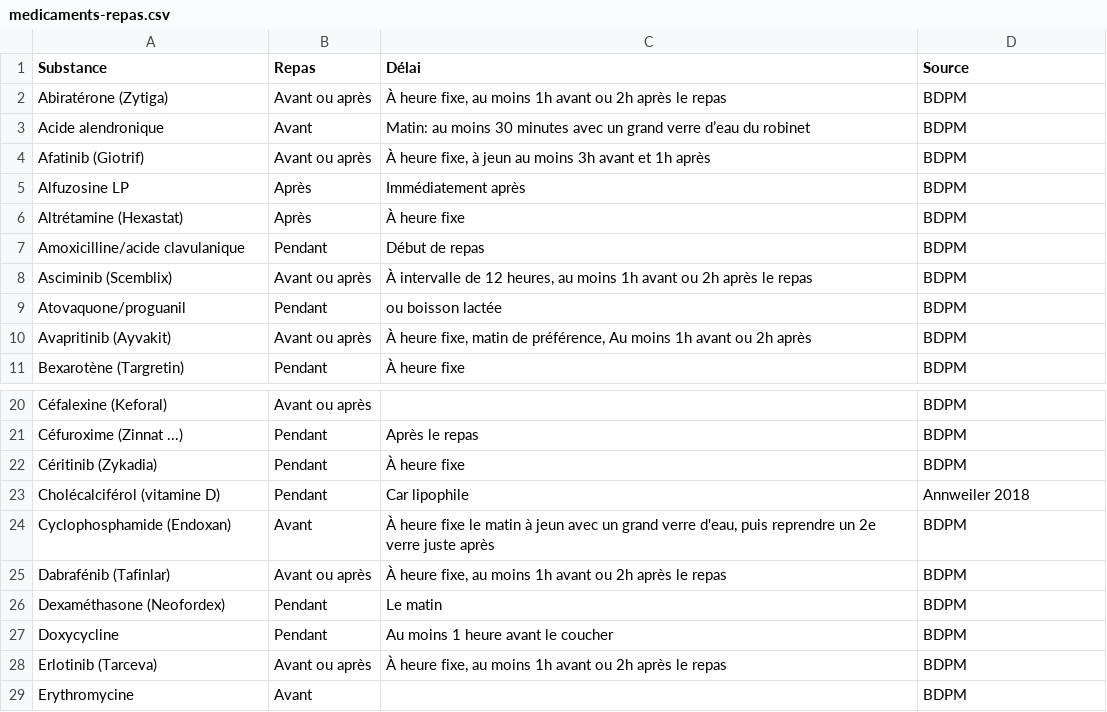
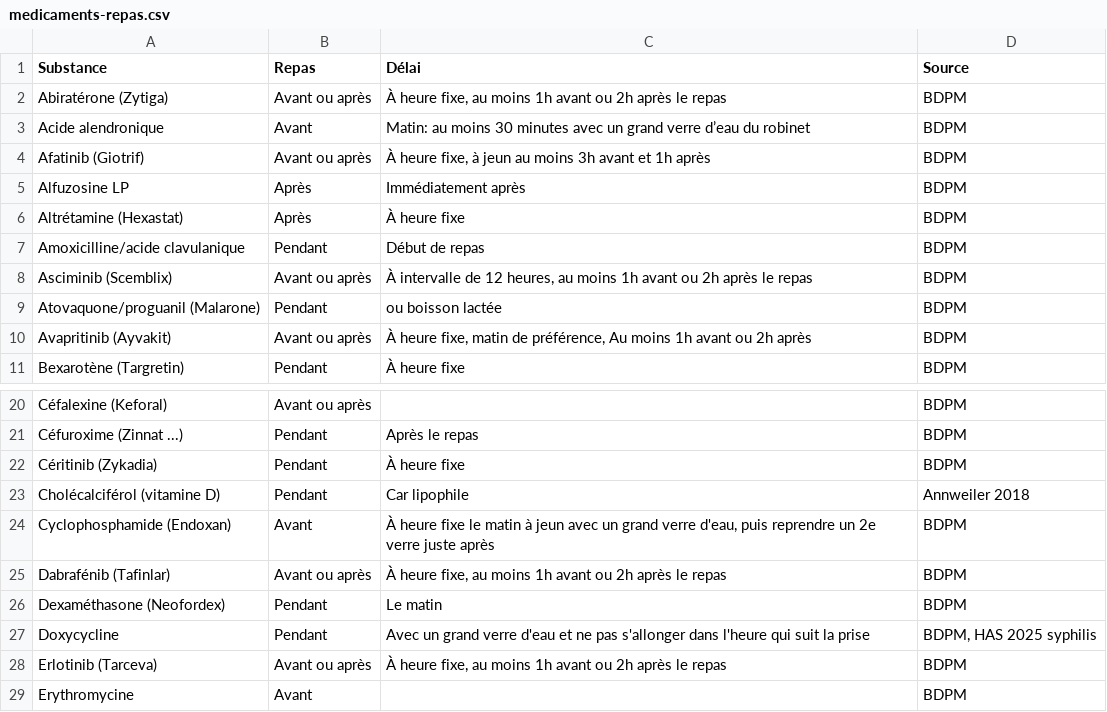
Before and after one commit to djibe/recommandations-medicales, a CSV file: assets/data/medicaments-repas.csv, drawn as a sheet; only a part is shown, gaps mark what is left out.

```diff
--- a/assets/data/medicaments-repas.csv
+++ b/assets/data/medicaments-repas.csv
@@ -8,3 +8,3 @@ Amoxicilline/acide clavulanique;Pendant;Début de repas;BDPM
 Asciminib (Scemblix);Avant ou après;À intervalle de 12 heures, au moins 1h avant ou 2h après le repas;BDPM
-Atovaquone/proguanil;Pendant;ou boisson lactée;BDPM
+Atovaquone/proguanil (Malarone);Pendant;ou boisson lactée;BDPM
 Avapritinib (Ayvakit);Avant ou après;À heure fixe, matin de préférence, Au moins 1h avant ou 2h après;BDPM
@@ -26,3 +26,3 @@ Dabrafénib (Tafinlar);Avant ou après;À heure fixe, au moins 1h avant ou 2h ap
 Dexaméthasone (Neofordex);Pendant;Le matin;BDPM
-Doxycycline;Pendant;Au moins 1 heure avant le coucher;BDPM
+Doxycycline;Pendant;Avec un grand verre d'eau et ne pas s'allonger dans l'heure qui suit la prise;BDPM, HAS 2025 syphilis
 Erlotinib (Tarceva);Avant ou après;À heure fixe, au moins 1h avant ou 2h après le repas;BDPM
```
Also changed, not shown: 6 other files.
